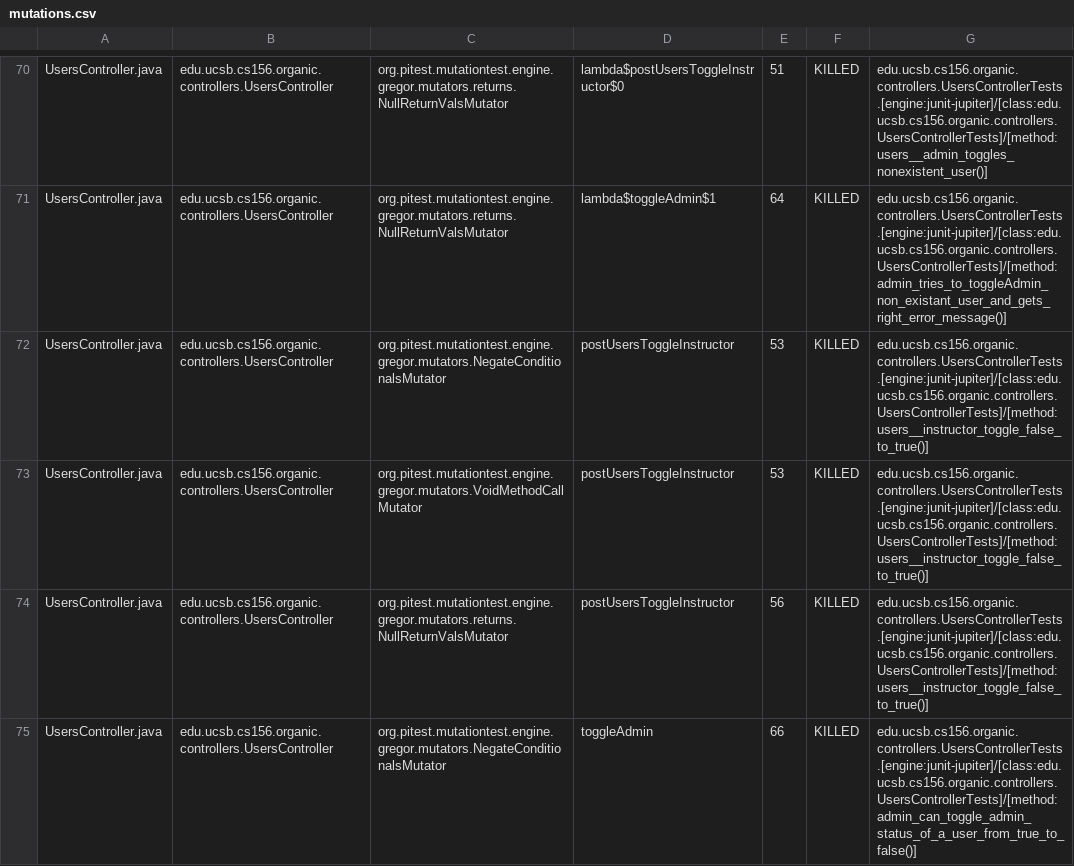
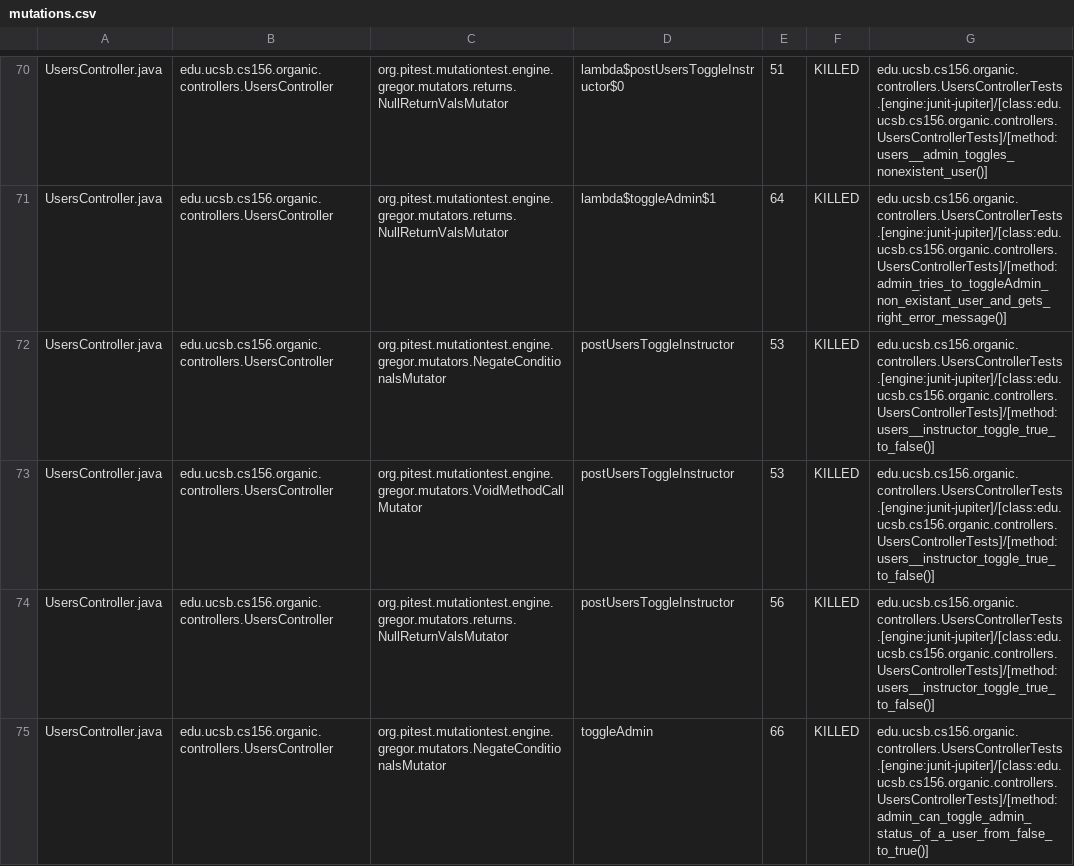
Before and after one commit to ucsb-cs156-s24/proj-organic-s24-5pm-4, a CSV file: prs/27/pitest/mutations.csv, drawn as a sheet; only a part is shown, gaps mark what is left out; the diff covers the shown part only.

Commit message:
Deploying to gh-pages from @ ucsb-cs156-s24/proj-organic-s24-5pm-4@93a2ce194a484792f413bd24f651a306e94f1f63 🚀

```diff
--- a/prs/27/pitest/mutations.csv
+++ b/prs/27/pitest/mutations.csv
@@ -71,5 +71,5 @@ UsersController.java,edu.ucsb.cs156.organic.controllers.UsersController,org.pite
 UsersController.java,edu.ucsb.cs156.organic.controllers.UsersController,org.pitest.mutationtest.engine.gregor.mutators.returns.NullReturnValsMutator,lambda$toggleAdmin$1,64,KILLED,edu.ucsb.cs156.organic.controllers.UsersControllerTests.[engine:junit-jupiter]/[class:edu.ucsb.cs156.organic.controllers.UsersControllerTests]/[method:admin_tries_to_toggleAdmin_non_existant_user_and_gets_right_error_message()]
-UsersController.java,edu.ucsb.cs156.organic.controllers.UsersController,org.pitest.mutationtest.engine.gregor.mutators.NegateConditionalsMutator,postUsersToggleInstructor,53,KILLED,edu.ucsb.cs156.organic.controllers.UsersControllerTests.[engine:junit-jupiter]/[class:edu.ucsb.cs156.organic.controllers.UsersControllerTests]/[method:users__instructor_toggle_false_to_true()]
-UsersController.java,edu.ucsb.cs156.organic.controllers.UsersController,org.pitest.mutationtest.engine.gregor.mutators.VoidMethodCallMutator,postUsersToggleInstructor,53,KILLED,edu.ucsb.cs156.organic.controllers.UsersControllerTests.[engine:junit-jupiter]/[class:edu.ucsb.cs156.organic.controllers.UsersControllerTests]/[method:users__instructor_toggle_false_to_true()]
-UsersController.java,edu.ucsb.cs156.organic.controllers.UsersController,org.pitest.mutationtest.engine.gregor.mutators.returns.NullReturnValsMutator,postUsersToggleInstructor,56,KILLED,edu.ucsb.cs156.organic.controllers.UsersControllerTests.[engine:junit-jupiter]/[class:edu.ucsb.cs156.organic.controllers.UsersControllerTests]/[method:users__instructor_toggle_false_to_true()]
-UsersController.java,edu.ucsb.cs156.organic.controllers.UsersController,org.pitest.mutationtest.engine.gregor.mutators.NegateConditionalsMutator,toggleAdmin,66,KILLED,edu.ucsb.cs156.organic.controllers.UsersControllerTests.[engine:junit-jupiter]/[class:edu.ucsb.cs156.organic.controllers.UsersControllerTests]/[method:admin_can_toggle_admin_status_of_a_user_from_true_to_false()]
+UsersController.java,edu.ucsb.cs156.organic.controllers.UsersController,org.pitest.mutationtest.engine.gregor.mutators.NegateConditionalsMutator,postUsersToggleInstructor,53,KILLED,edu.ucsb.cs156.organic.controllers.UsersControllerTests.[engine:junit-jupiter]/[class:edu.ucsb.cs156.organic.controllers.UsersControllerTests]/[method:users__instructor_toggle_true_to_false()]
+UsersController.java,edu.ucsb.cs156.organic.controllers.UsersController,org.pitest.mutationtest.engine.gregor.mutators.VoidMethodCallMutator,postUsersToggleInstructor,53,KILLED,edu.ucsb.cs156.organic.controllers.UsersControllerTests.[engine:junit-jupiter]/[class:edu.ucsb.cs156.organic.controllers.UsersControllerTests]/[method:users__instructor_toggle_true_to_false()]
+UsersController.java,edu.ucsb.cs156.organic.controllers.UsersController,org.pitest.mutationtest.engine.gregor.mutators.returns.NullReturnValsMutator,postUsersToggleInstructor,56,KILLED,edu.ucsb.cs156.organic.controllers.UsersControllerTests.[engine:junit-jupiter]/[class:edu.ucsb.cs156.organic.controllers.UsersControllerTests]/[method:users__instructor_toggle_true_to_false()]
+UsersController.java,edu.ucsb.cs156.organic.controllers.UsersController,org.pitest.mutationtest.engine.gregor.mutators.NegateConditionalsMutator,toggleAdmin,66,KILLED,edu.ucsb.cs156.organic.controllers.UsersControllerTests.[engine:junit-jupiter]/[class:edu.ucsb.cs156.organic.controllers.UsersControllerTests]/[method:admin_can_toggle_admin_status_of_a_user_from_false_to_true()]
```
Also changed, not shown: 17 edited cells elsewhere in this file, 19 other files.
